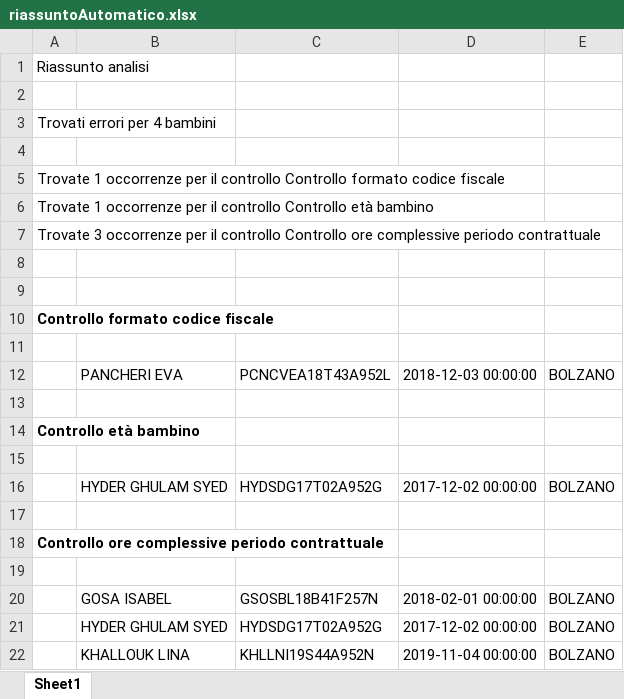
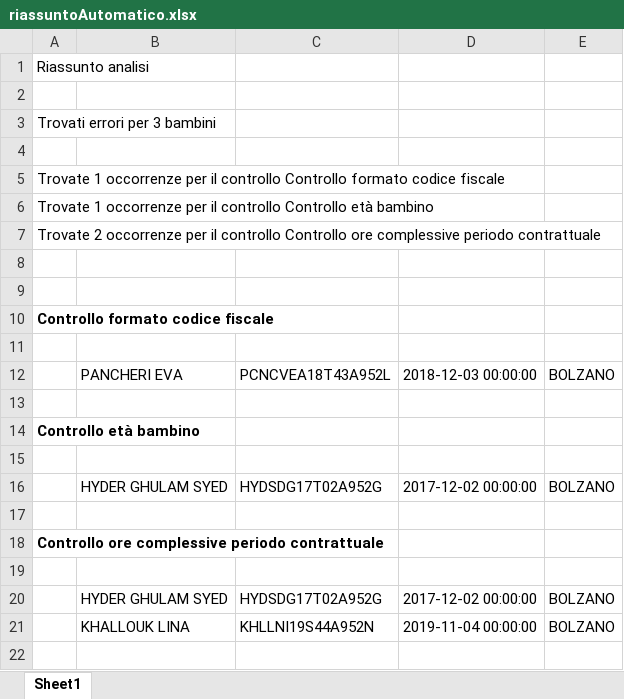
Before and after one commit to stfzz/max, an Excel workbook: riassuntoAutomatico.xlsx, sheet Sheet1, drawn as a sheet; values as stored, in another font and other column widths than the file's, no borders; the diff names each change by its address in the sheet, - before the commit and + after, or states it on an @@ line.

```diff
--- a/riassuntoAutomatico.xlsx (sheet Sheet1)
+++ b/riassuntoAutomatico.xlsx (sheet Sheet1)
-A3: Trovati errori per 4 bambini
+A3: Trovati errori per 3 bambini
-A7: Trovate 3 occorrenze per…
+A7: Trovate 2 occorrenze per…
-row 20:  | GOSA ISABEL | GSOSBL18B41F257N | 2018-02-01 00:00:00 | BOLZANO
```
Also changed, not shown: storico.xlsx, 1 other file.
